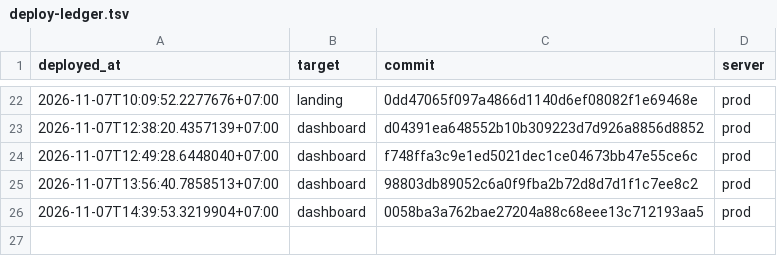
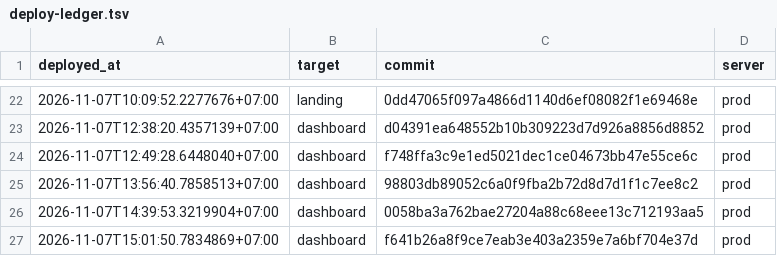
Before and after one commit to nguyenduc216/todoX-Dashboard-SaaS, a TSV file: deploy/deploy-ledger.tsv, drawn as a sheet; only a part is shown, gaps mark what is left out; the diff names each change by its address in the sheet, - before the commit and + after, or states it on an @@ line.

```diff
--- a/deploy/deploy-ledger.tsv
+++ b/deploy/deploy-ledger.tsv
+row 27: 2026-11-07T15:01:50.7834869+07:00 | dashboard | f641b26a8f9ce7eab3e403a2359e7a6bf704e37d | prod
```
